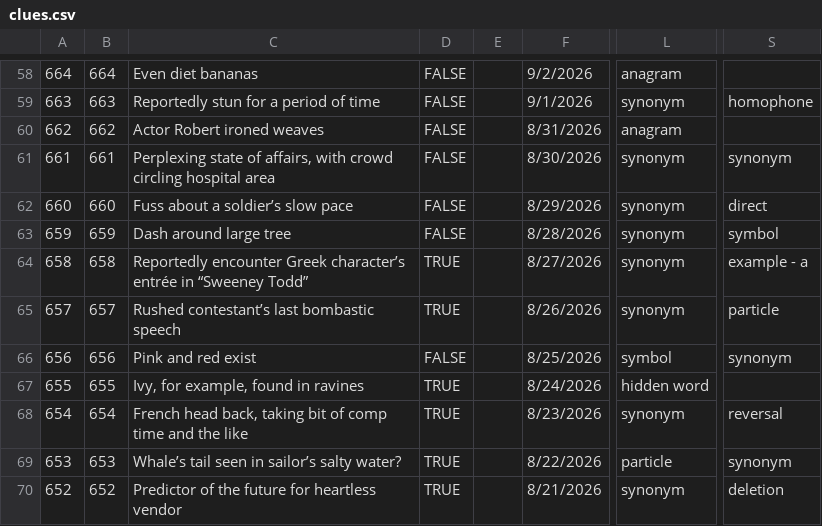
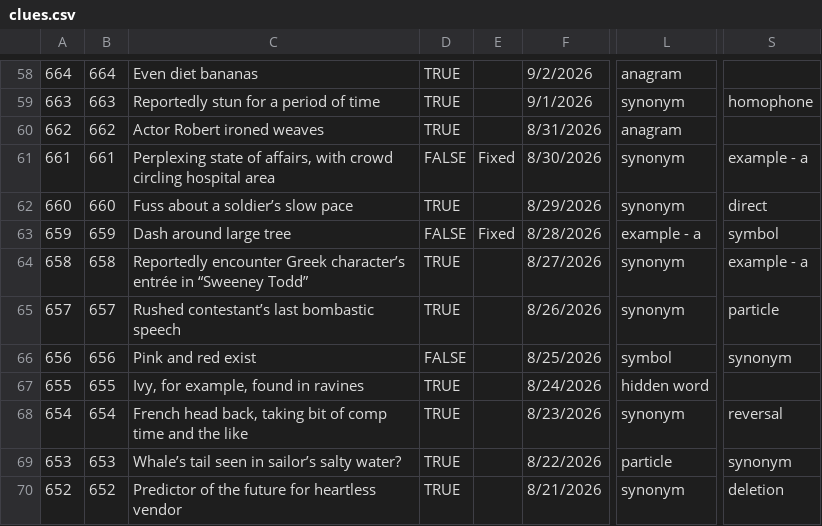
Before and after one commit to oh-kay-blanket/cryptic, a CSV file: src/assets/data/clues.csv, drawn as a sheet; only a part is shown, gaps mark what is left out; the diff covers the shown part only; the diff names each change by its address in the sheet, - before the commit and + after, or states it on an @@ line.

```diff
--- a/src/assets/data/clues.csv
+++ b/src/assets/data/clues.csv
-D58:D60: FALSE
+D58:D60: TRUE
-E61: (empty)
+E61: Fixed
-S61: synonym
+S61: example - a
-D62: FALSE
+D62: TRUE
-E63: (empty)
+E63: Fixed
-L63: synonym
+L63: example - a
```
Also changed, not shown: 85 edited cells elsewhere in this file, 1 other file.
